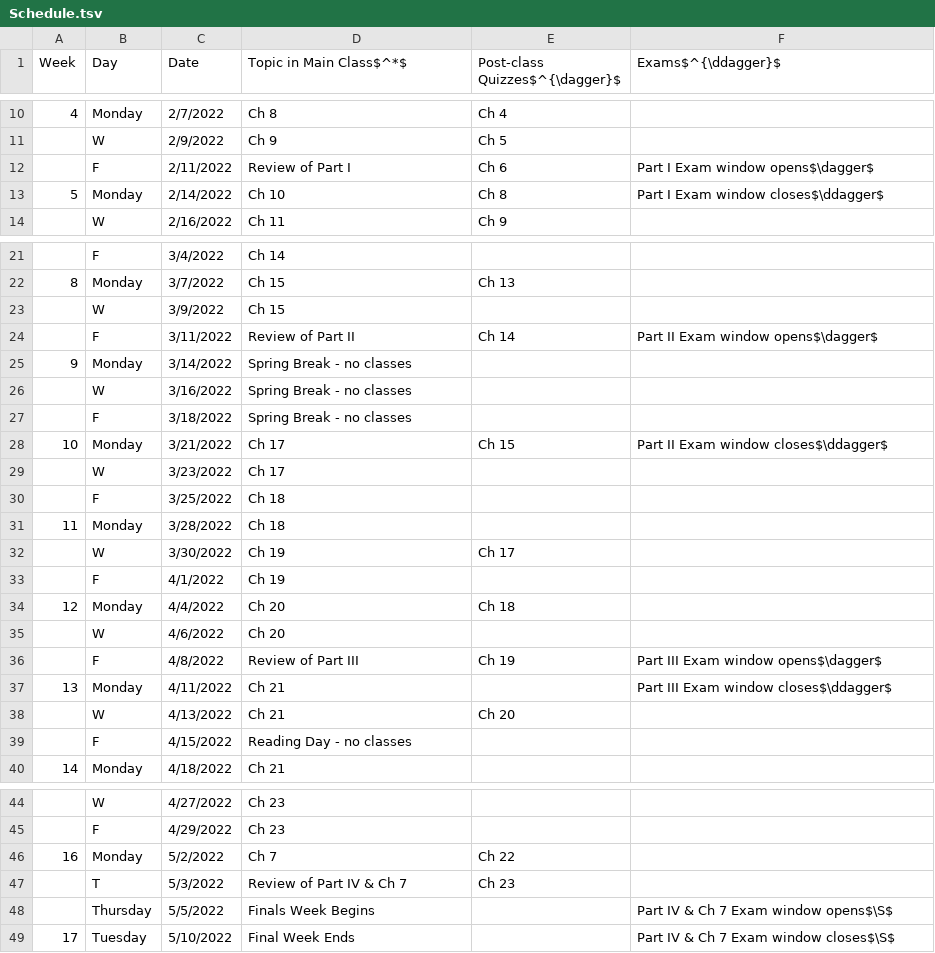
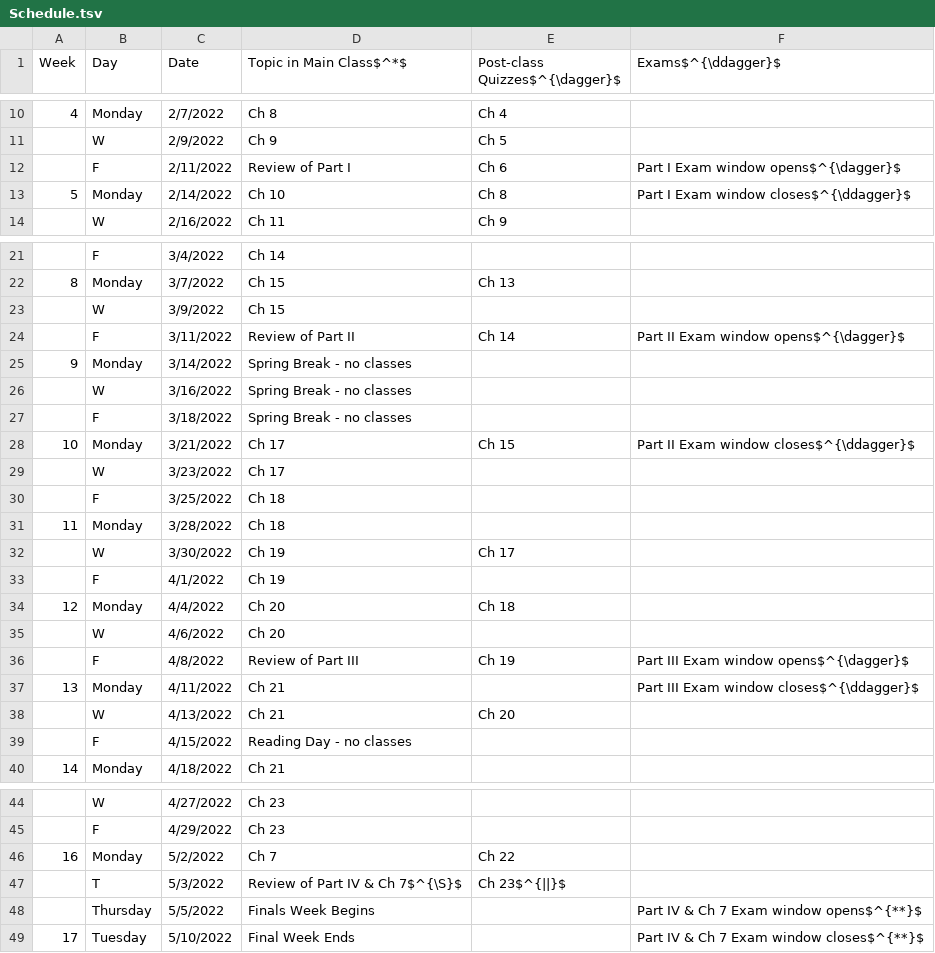
Before and after one commit to patrickabolger/PSYC-245-Spring-2022, a TSV file: tables/Schedule.tsv, drawn as a sheet; only a part is shown, gaps mark what is left out.

Commit message:
Footnotes in schedule now superscript

```diff
--- a/tables/Schedule.tsv
+++ b/tables/Schedule.tsv
@@ -11,4 +11,4 @@ Week	Day	Date	Topic in Main Class$^*$	Post-class Quizzes$^{\dagger}$	Exams$^{\dd
 	W	2/9/2022	Ch 9	Ch 5	
-	F	2/11/2022	Review of Part I	Ch 6	Part I Exam window opens$\dagger$
-5	Monday	2/14/2022	Ch 10	Ch 8	Part I Exam window closes$\ddagger$
+	F	2/11/2022	Review of Part I	Ch 6	Part I Exam window opens$^{\dagger}$
+5	Monday	2/14/2022	Ch 10	Ch 8	Part I Exam window closes$^{\ddagger}$
 	W	2/16/2022	Ch 11	Ch 9	
@@ -23,3 +23,3 @@ Week	Day	Date	Topic in Main Class$^*$	Post-class Quizzes$^{\dagger}$	Exams$^{\dd
 	W	3/9/2022	Ch 15		
-	F	3/11/2022	Review of Part II	Ch 14	Part II Exam window opens$\dagger$
+	F	3/11/2022	Review of Part II	Ch 14	Part II Exam window opens$^{\dagger}$
 9	Monday	3/14/2022	Spring Break - no classes		
@@ -27,3 +27,3 @@ Week	Day	Date	Topic in Main Class$^*$	Post-class Quizzes$^{\dagger}$	Exams$^{\dd
 	F	3/18/2022	Spring Break - no classes		
-10	Monday	3/21/2022	Ch 17	Ch 15	Part II Exam window closes$\ddagger$
+10	Monday	3/21/2022	Ch 17	Ch 15	Part II Exam window closes$^{\ddagger}$
 	W	3/23/2022	Ch 17		
@@ -35,4 +35,4 @@ Week	Day	Date	Topic in Main Class$^*$	Post-class Quizzes$^{\dagger}$	Exams$^{\dd
 	W	4/6/2022	Ch 20		
-	F	4/8/2022	Review of Part III	Ch 19	Part III Exam window opens$\dagger$
-13	Monday	4/11/2022	Ch 21		Part III Exam window closes$\ddagger$
+	F	4/8/2022	Review of Part III	Ch 19	Part III Exam window opens$^{\dagger}$
+13	Monday	4/11/2022	Ch 21		Part III Exam window closes$^{\ddagger}$
 	W	4/13/2022	Ch 21	Ch 20	
@@ -46,4 +46,4 @@ Week	Day	Date	Topic in Main Class$^*$	Post-class Quizzes$^{\dagger}$	Exams$^{\dd
 16	Monday	5/2/2022	Ch 7	Ch 22	
-	T	5/3/2022	Review of Part IV & Ch 7	Ch 23	
-	Thursday	5/5/2022	Finals Week Begins		Part IV & Ch 7 Exam window opens$\S$
-17	Tuesday	5/10/2022	Final Week Ends		Part IV & Ch 7 Exam window closes$\S$
+	T	5/3/2022	Review of Part IV & Ch 7$^{\S}$	Ch 23$^{||}$	
+	Thursday	5/5/2022	Finals Week Begins		Part IV & Ch 7 Exam window opens$^{**}$
+17	Tuesday	5/10/2022	Final Week Ends		Part IV & Ch 7 Exam window closes$^{**}$
```
Also changed, not shown: 2 other files.
